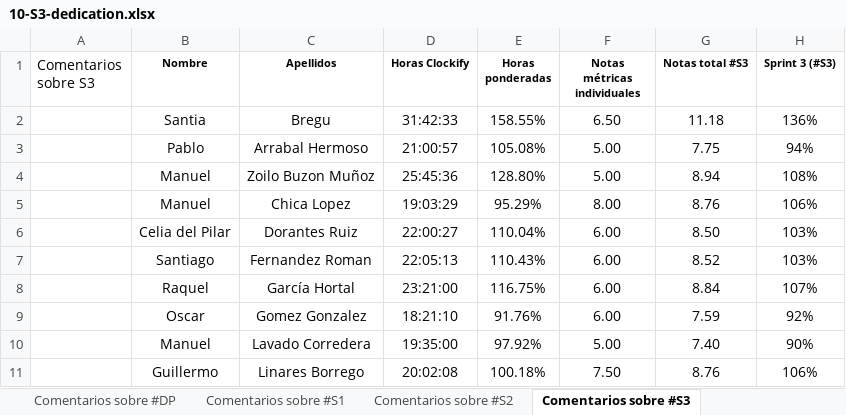
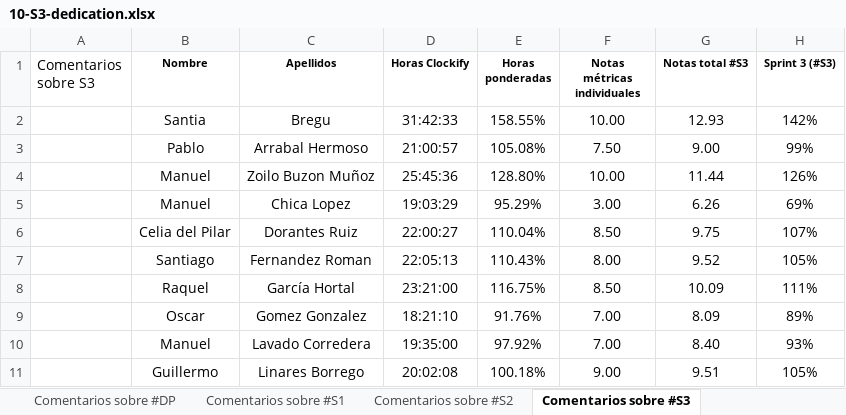
Before and after one commit to StreetAsk-ISPP/ISPP-G10, an Excel workbook: docs/Sprint 3/deliverables/10-S3-dedication.xlsx, sheet Comentarios sobre #S3, drawn as a sheet; only a part is shown; values as stored, in another font and other column widths than the file's, no borders; conditional formats not drawn; the diff covers the shown part only; the diff names each change by its address in the sheet, - before the commit and + after, or states it on an @@ line.

Commit message:
docs: update dedication

```diff
--- a/docs/Sprint 3/deliverables/10-S3-dedication.xlsx (sheet Comentarios sobre #S3)
+++ b/docs/Sprint 3/deliverables/10-S3-dedication.xlsx (sheet Comentarios sobre #S3)
-F2 (Notas métricas individuales): 6.50
+F2 (Notas métricas individuales): 10.00
-G2 (Notas total #S3): 11.18
+G2 (Notas total #S3): 12.93
-H2 (Sprint 3 (#S3)): 136%
+H2 (Sprint 3 (#S3)): 142%
-F3 (Notas métricas individuales): 5.00
+F3 (Notas métricas individuales): 7.50
-G3 (Notas total #S3): 7.75
+G3 (Notas total #S3): 9.00
-H3 (Sprint 3 (#S3)): 94%
+H3 (Sprint 3 (#S3)): 99%
-F4 (Notas métricas individuales): 5.00
+F4 (Notas métricas individuales): 10.00
-G4 (Notas total #S3): 8.94
+G4 (Notas total #S3): 11.44
-H4 (Sprint 3 (#S3)): 108%
+H4 (Sprint 3 (#S3)): 126%
-F5 (Notas métricas individuales): 8.00
+F5 (Notas métricas individuales): 3.00
-G5 (Notas total #S3): 8.76
+G5 (Notas total #S3): 6.26
-H5 (Sprint 3 (#S3)): 106%
+H5 (Sprint 3 (#S3)): 69%
-F6 (Notas métricas individuales): 6.00
+F6 (Notas métricas individuales): 8.50
-G6 (Notas total #S3): 8.50
+G6 (Notas total #S3): 9.75
-H6 (Sprint 3 (#S3)): 103%
+H6 (Sprint 3 (#S3)): 107%
-F7 (Notas métricas individuales): 6.00
+F7 (Notas métricas individuales): 8.00
-G7 (Notas total #S3): 8.52
+G7 (Notas total #S3): 9.52
-H7 (Sprint 3 (#S3)): 103%
+H7 (Sprint 3 (#S3)): 105%
-F8 (Notas métricas individuales): 6.00
+F8 (Notas métricas individuales): 8.50
-G8 (Notas total #S3): 8.84
+G8 (Notas total #S3): 10.09
-H8 (Sprint 3 (#S3)): 107%
+H8 (Sprint 3 (#S3)): 111%
-F9 (Notas métricas individuales): 6.00
+F9 (Notas métricas individuales): 7.00
-G9 (Notas total #S3): 7.59
+G9 (Notas total #S3): 8.09
-H9 (Sprint 3 (#S3)): 92%
+H9 (Sprint 3 (#S3)): 89%
-F10 (Notas métricas individuales): 5.00
+F10 (Notas métricas individuales): 7.00
-G10 (Notas total #S3): 7.40
+G10 (Notas total #S3): 8.40
-H10 (Sprint 3 (#S3)): 90%
+H10 (Sprint 3 (#S3)): 93%
-F11 (Notas métricas individuales): 7.50
+F11 (Notas métricas individuales): 9.00
-G11 (Notas total #S3): 8.76
+G11 (Notas total #S3): 9.51
-H11 (Sprint 3 (#S3)): 106%
+H11 (Sprint 3 (#S3)): 105%
```
Also changed, not shown: 27 edited cells elsewhere in this sheet, sheet Contribución a los entregables.
